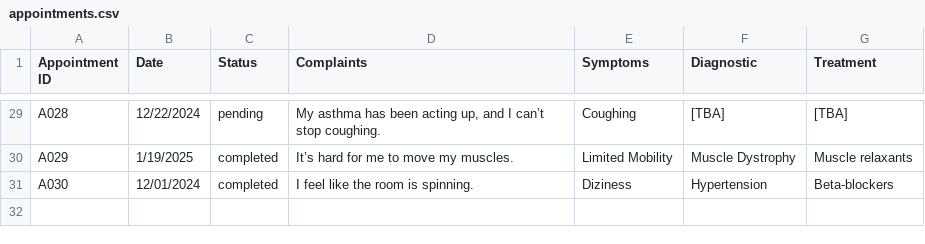
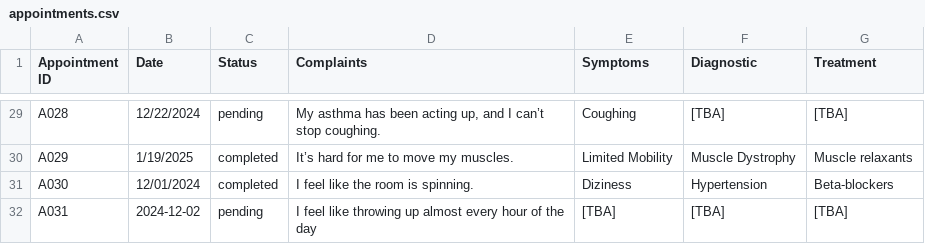
Before and after one commit to Sam-Gunawan/Healthcare-Dashboard, a CSV file: dataset/appointments.csv, drawn as a sheet; only a part is shown, gaps mark what is left out.

Commit message:
patient login and create appointment feature fully functional, 100% done.

```diff
--- a/dataset/appointments.csv
+++ b/dataset/appointments.csv
@@ -31 +31,2 @@ A029;1/19/2025;completed;It’s hard for me to move my muscles.;Limited Mobility
 A030;12/01/2024;completed;I feel like the room is spinning.;Diziness;Hypertension;Beta-blockers
+A031;2024-12-02;pending;I feel like throwing up almost every hour of the day;[TBA];[TBA];[TBA]
```
Also changed, not shown: dataset/patient_appointment_doctor.csv, 2 other files.
